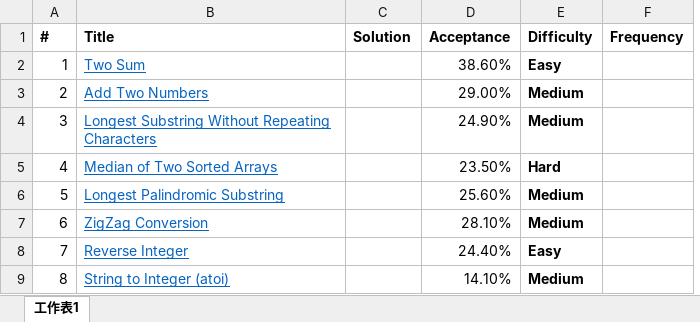
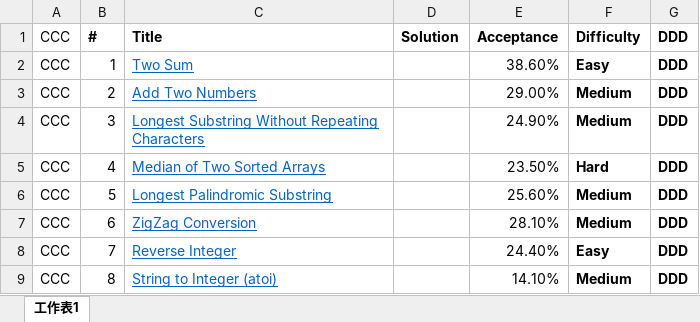
Before and after one commit to vitrum/LeetCode-javascript-Solution, an Excel workbook: algorithms.xlsx, sheet 工作表1, drawn as a sheet; only a part is shown; values as stored, in another font and other column widths than the file's, no borders; removed rows and columns are numbered as before the commit, all else as after; the diff names each change by its address in the sheet, - before the commit and + after, or states it on an @@ line.

Commit message:
update list

```diff
--- a/algorithms.xlsx (sheet 工作表1)
+++ b/algorithms.xlsx (sheet 工作表1)
+column A (CCC), rows 2-9: all CCC
-column F (Frequency), empty
+column G (DDD), rows 2-9: all DDD
```
Also changed, not shown: 2 other files.
